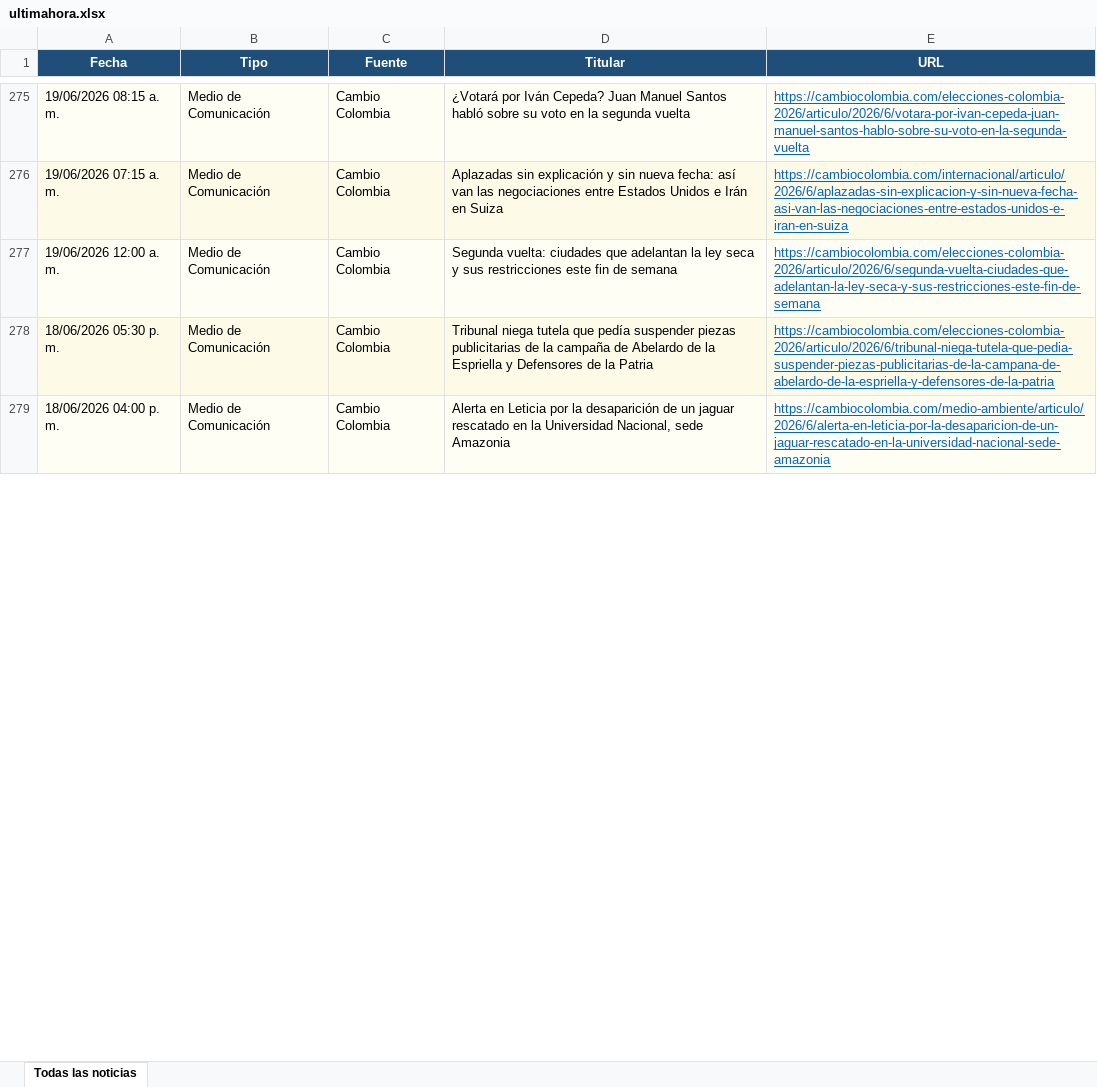
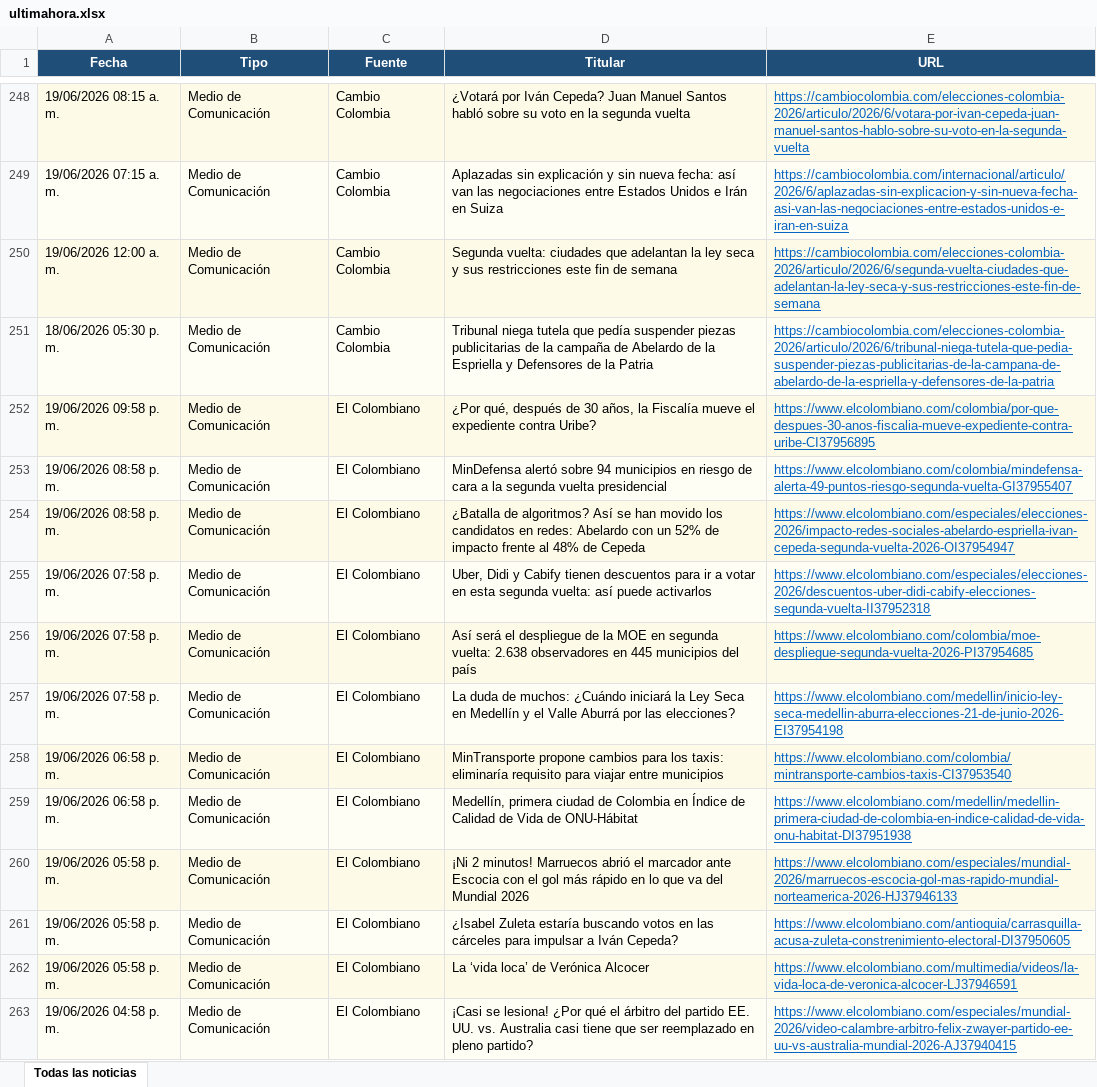
Before and after one commit to kevin961312/UltimaHora, an Excel workbook: docs/ultimahora.xlsx, sheet Todas las noticias, drawn as a sheet; only a part is shown, gaps mark what is left out; values as stored, in another font and other column widths than the file's, no borders; addresses are those after the commit; the diff covers the shown part only; the diff names each change by its address in the sheet, - before the commit and + after, or states it on an @@ line.

```diff
--- a/docs/ultimahora.xlsx (sheet Todas las noticias)
+++ b/docs/ultimahora.xlsx (sheet Todas las noticias)
+row 252: 19/06/2026 09:58 p. m. | Medio de Comunicación | El Colombiano | ¿Por qué, después de 30 años, la Fiscalía mueve el expediente contra Uribe? | https://www.elcolombiano.com/colombia/por-que-despues-30-anos-fiscalia-mueve-expediente-contra-uribe-CI37956895
+row 253: 19/06/2026 08:58 p. m. | Medio de Comunicación | El Colombiano | MinDefensa alertó sobre 94 municipios en riesgo de cara a la segunda vuelta presidencial | https://www.elcolombiano.com/colombia/mindefensa-alerta-49-puntos-riesgo-segunda-vuelta-GI37955407
+row 254: 19/06/2026 08:58 p. m. | Medio de Comunicación | El Colombiano | ¿Batalla de algoritmos? Así se han movido los candidatos en redes: Abelardo con un 52% de impacto frente al 48% de Cepeda | https://www.elcolombiano.com/especiales/elecciones-2026/impacto-redes-sociales-abelardo-espriella-ivan-cepeda-segunda-vuelta-2026-OI37954947
+row 255: 19/06/2026 07:58 p. m. | Medio de Comunicación | El Colombiano | Uber, Didi y Cabify tienen descuentos para ir a votar en esta segunda vuelta: así puede activarlos | https://www.elcolombiano.com/especiales/elecciones-2026/descuentos-uber-didi-cabify-elecciones-segunda-vuelta-II37952318
+row 256: 19/06/2026 07:58 p. m. | Medio de Comunicación | El Colombiano | Así será el despliegue de la MOE en segunda vuelta: 2.638 observadores en 445 municipios del país | https://www.elcolombiano.com/colombia/moe-despliegue-segunda-vuelta-2026-PI37954685
+row 257: 19/06/2026 07:58 p. m. | Medio de Comunicación | El Colombiano | La duda de muchos: ¿Cuándo iniciará la Ley Seca en Medellín y el Valle Aburrá por las elecciones? | https://www.elcolombiano.com/medellin/inicio-ley-seca-medellin-aburra-elecciones-21-de-junio-2026-EI37954198
+row 258: 19/06/2026 06:58 p. m. | Medio de Comunicación | El Colombiano | MinTransporte propone cambios para los taxis: eliminaría requisito para viajar entre municipios | https://www.elcolombiano.com/colombia/mintransporte-cambios-taxis-CI37953540
+row 259: 19/06/2026 06:58 p. m. | Medio de Comunicación | El Colombiano | Medellín, primera ciudad de Colombia en Índice de Calidad de Vida de ONU-Hábitat | https://www.elcolombiano.com/medellin/medellin-primera-ciudad-de-colombia-en-indice-calidad-de-vida-onu-habitat-DI37951938
+row 260: 19/06/2026 05:58 p. m. | Medio de Comunicación | El Colombiano | ¡Ni 2 minutos! Marruecos abrió el marcador ante Escocia con el gol más rápido en lo que va del Mundial 2026 | https://www.elcolombiano.com/especiales/mundial-2026/marruecos-escocia-gol-mas-rapido-mundial-norteamerica-2026-HJ37946133
+row 261: 19/06/2026 05:58 p. m. | Medio de Comunicación | El Colombiano | ¿Isabel Zuleta estaría buscando votos en las cárceles para impulsar a Iván Cepeda? | https://www.elcolombiano.com/antioquia/carrasquilla-acusa-zuleta-constrenimiento-electoral-DI37950605
+row 262: 19/06/2026 05:58 p. m. | Medio de Comunicación | El Colombiano | La ‘vida loca’ de Verónica Alcocer | https://www.elcolombiano.com/multimedia/videos/la-vida-loca-de-veronica-alcocer-LJ37946591
-A263 (Fecha): 18/06/2026 04:00 p. m.
+A263 (Fecha): 19/06/2026 04:58 p. m.
-C263 (Fuente): Cambio Colombia
+C263 (Fuente): El Colombiano
-D263 (Titular): Alerta en Leticia por la desaparición de un jaguar rescatado en la Universidad Nacional, sede Amazonia
+D263 (Titular): ¡Casi se lesiona! ¿Por qué el árbitro del partido EE. UU. vs. Australia casi tiene que ser reemplazado en pleno partido?
-E263 (URL): https://cambiocolombia.com/medio-ambiente/articulo/2026/6/alerta-en-leticia-por-la-desaparicion-de-un-jaguar-rescatado-en-la-universidad-nacional-sede-amazonia
+E263 (URL): https://www.elcolombiano.com/especiales/mundial-2026/video-calambre-arbitro-felix-zwayer-partido-ee-uu-vs-australia-mundial-2026-AJ37940415
```
Also changed, not shown: 94 added rows, 124 removed rows, 39 moved rows and 46 edited cells elsewhere in this sheet, 1 other file.
